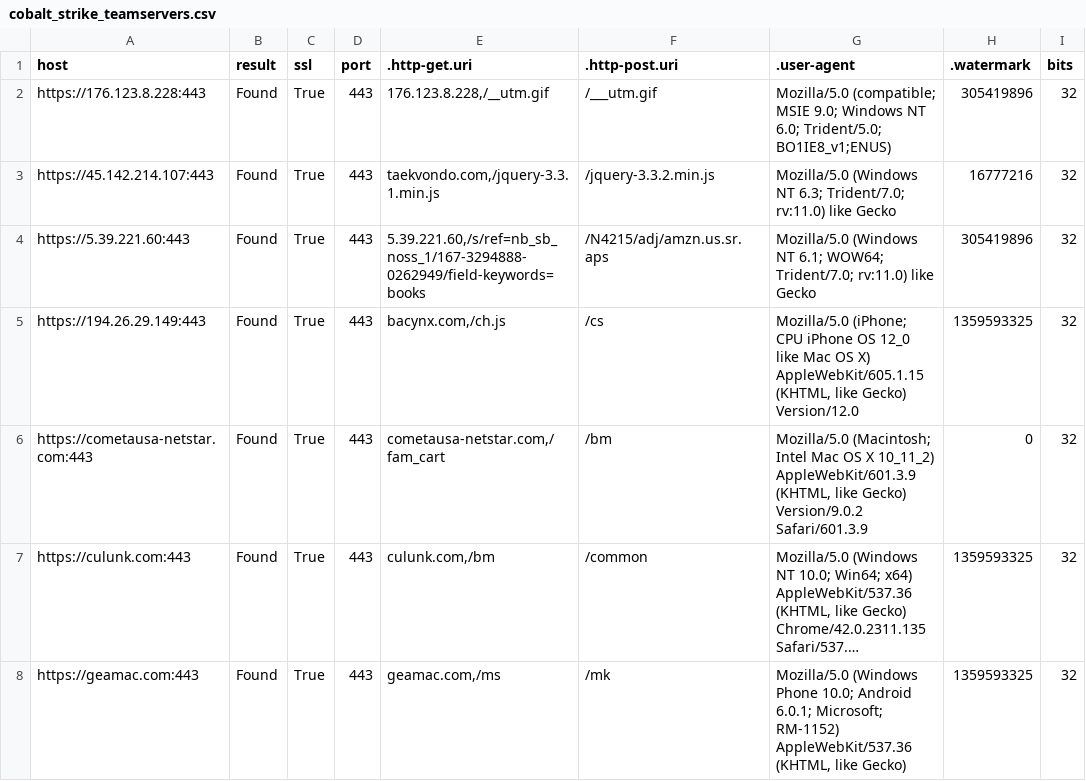
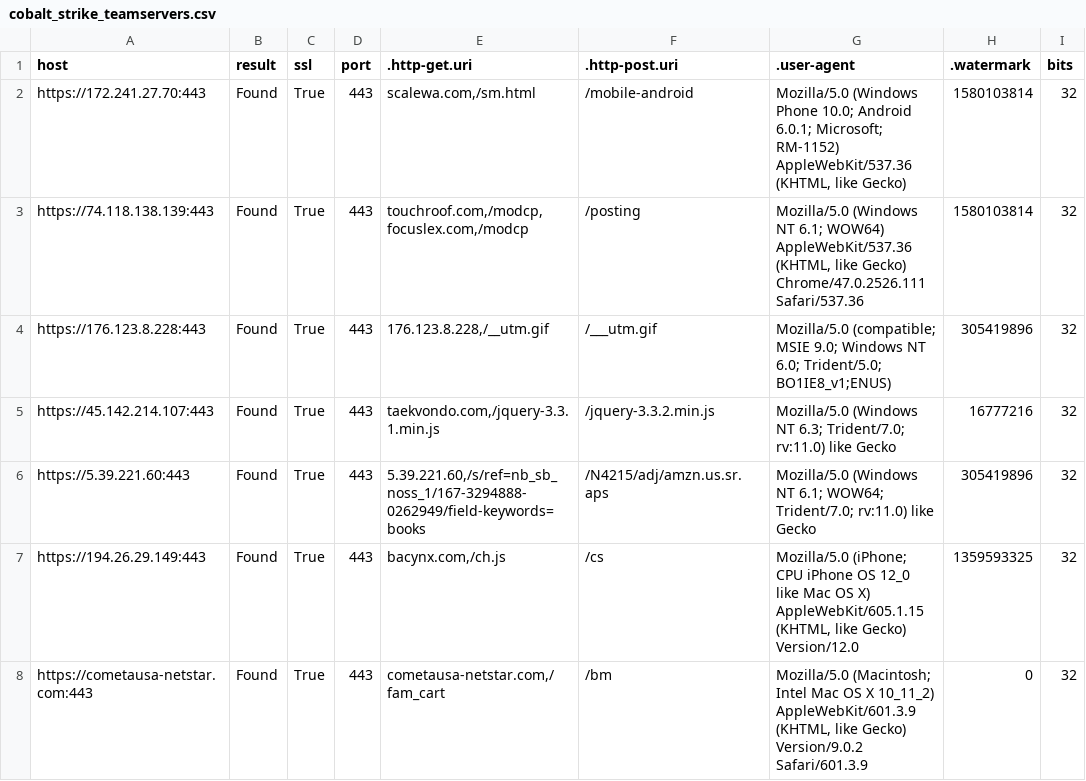
Before and after one commit to poppopdrivel/coba, a CSV file: cobalt_strike_teamservers.csv, drawn as a sheet; only a part is shown; the shorter side is filled out with more unchanged rows; long unchanged cells end in ….

Commit message:
Update cobalt_strike_teamservers.csv

```diff
--- a/cobalt_strike_teamservers.csv
+++ b/cobalt_strike_teamservers.csv
@@ -1,2 +1,4 @@
 "host","result","ssl","port",".http-get.uri",".http-post.uri",".user-agent",".watermark","bits"
+"https://172.241.27.70:443","Found","True","443","scalewa.com,/sm.html","/mobile-android","Mozilla/5.0 (Windows Phone 10.0; Android 6.0.1; Microsoft; RM-1152) AppleWebKit/537.36 (KHTML, like Gecko)","1580103814","32"
+"https://74.118.138.139:443","Found","True","443","touchroof.com,/modcp,focuslex.com,/modcp","/posting","Mozilla/5.0 (Windows NT 6.1; WOW64) AppleWebKit/537.36 (KHTML, like Gecko) Chrome/47.0.2526.111 Safari/537.36","1580103814","32"
 "https://176.123.8.228:443","Found","True","443","176.123.8.228,/__utm.gif","/___utm.gif","Mozilla/5.0 (compatible; MSIE 9.0; Windows NT 6.0; Trident/5.0; BO1IE8_v1;ENUS)","305419896","32"
```
